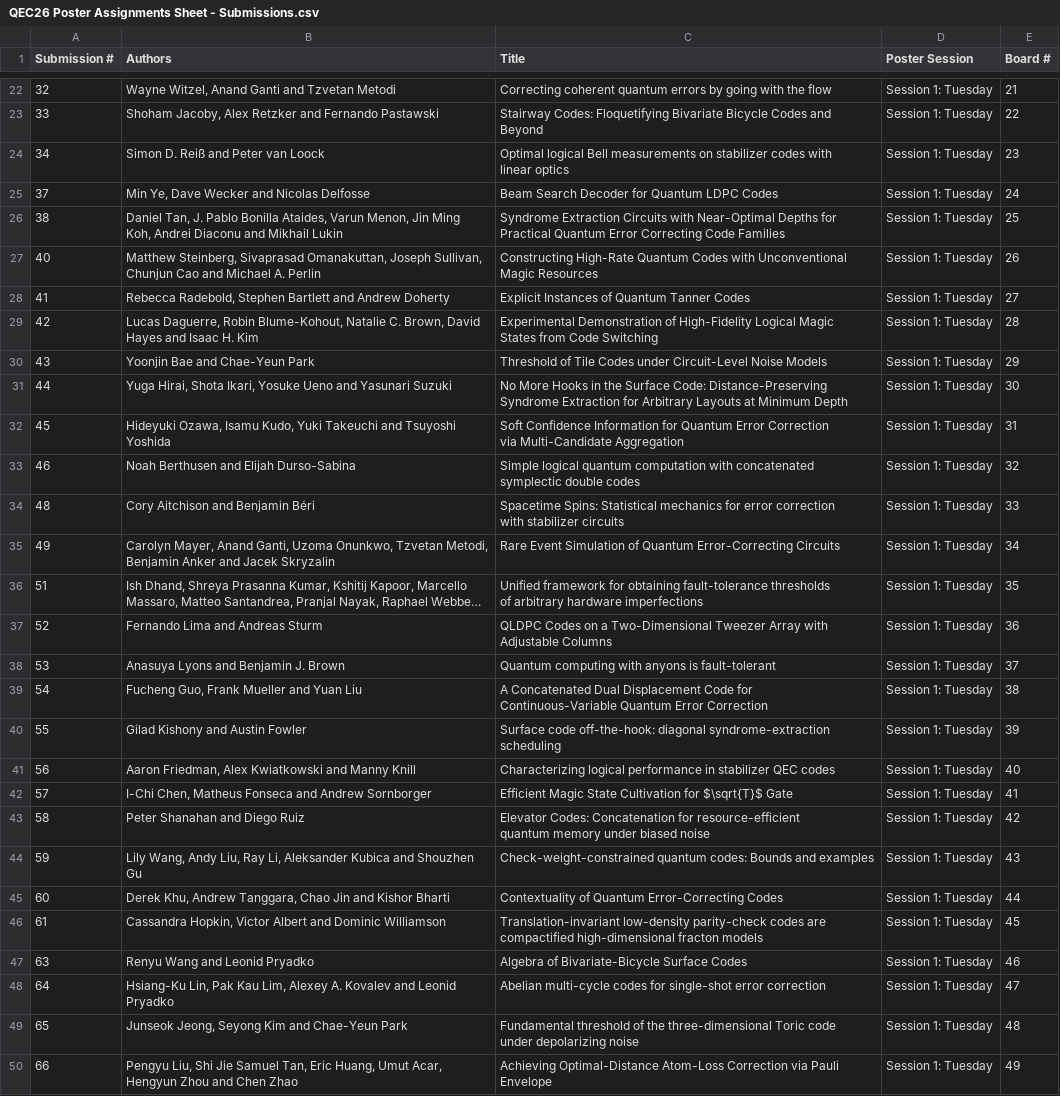
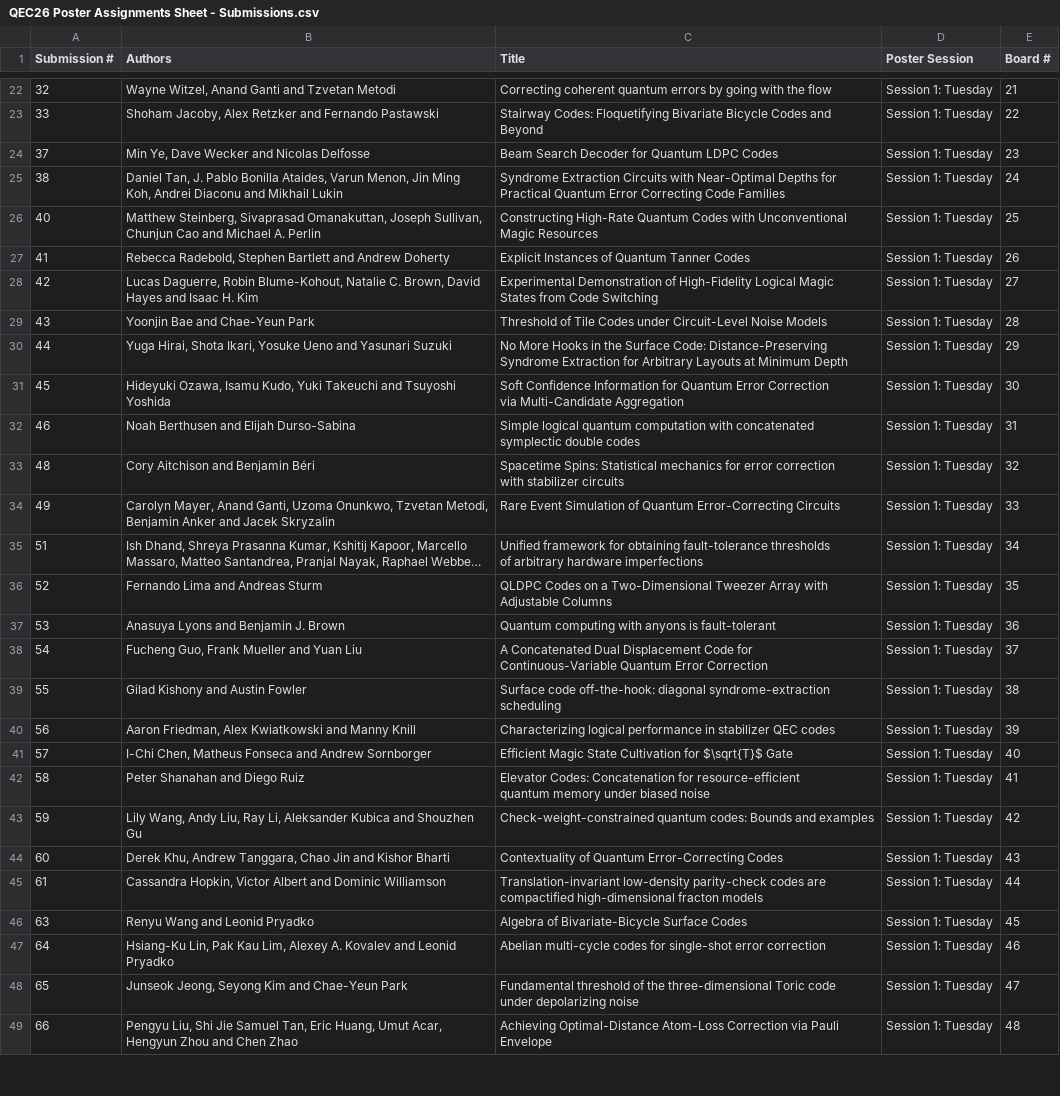
Before and after one commit to qec-conference/qec-website, a CSV file: public/2026/QEC26 Poster Assignments Sheet - Submissions.csv, drawn as a sheet; only a part is shown, gaps mark what is left out; long unchanged cells end in …; removed rows and columns are numbered as before the commit, all else as after; ↵ is a line break in a cell; the diff covers the shown part only; the diff names each change by its address in the sheet, - before the commit and + after, or states it on an @@ line.

Commit message:
removing posters

```diff
--- a/public/2026/QEC26 Poster Assignments Sheet - Submissions.csv
+++ b/public/2026/QEC26 Poster Assignments Sheet - Submissions.csv
-row 24: 34 | Simon D. Reiß and Peter van Loock | Optimal logical Bell measurements on stabilizer codes with ↵ linear optics | Session 1: Tuesday | 23
-E24 (Board #): 24
+E24 (Board #): 23
-E25 (Board #): 25
+E25 (Board #): 24
-E26 (Board #): 26
+E26 (Board #): 25
-E27 (Board #): 27
+E27 (Board #): 26
-E28 (Board #): 28
+E28 (Board #): 27
-E29 (Board #): 29
+E29 (Board #): 28
-E30 (Board #): 30
+E30 (Board #): 29
-E31 (Board #): 31
+E31 (Board #): 30
-E32 (Board #): 32
+E32 (Board #): 31
-E33 (Board #): 33
+E33 (Board #): 32
-E34 (Board #): 34
+E34 (Board #): 33
-E35 (Board #): 35
+E35 (Board #): 34
-E36 (Board #): 36
+E36 (Board #): 35
-E37 (Board #): 37
+E37 (Board #): 36
-E38 (Board #): 38
+E38 (Board #): 37
-E39 (Board #): 39
+E39 (Board #): 38
-E40 (Board #): 40
+E40 (Board #): 39
-E41 (Board #): 41
+E41 (Board #): 40
-E42 (Board #): 42
+E42 (Board #): 41
-E43 (Board #): 43
+E43 (Board #): 42
-E44 (Board #): 44
+E44 (Board #): 43
-E45 (Board #): 45
+E45 (Board #): 44
-E46 (Board #): 46
+E46 (Board #): 45
-E47 (Board #): 47
+E47 (Board #): 46
-E48 (Board #): 48
+E48 (Board #): 47
-E49 (Board #): 49
+E49 (Board #): 48
```
Also changed, not shown: 1 removed row and 53 edited cells elsewhere in this file, content/2026/QEC26 Poster Assignment Sheet - Submissions.csv, 4 other files.
